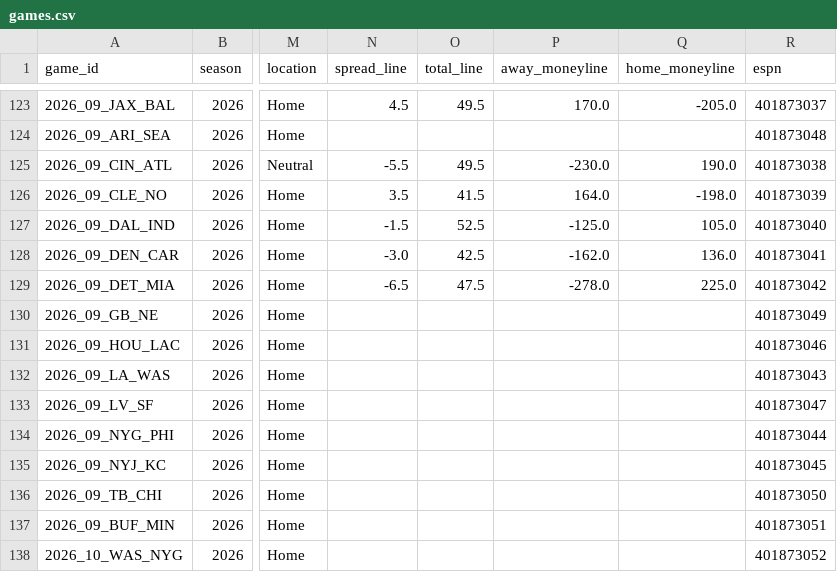
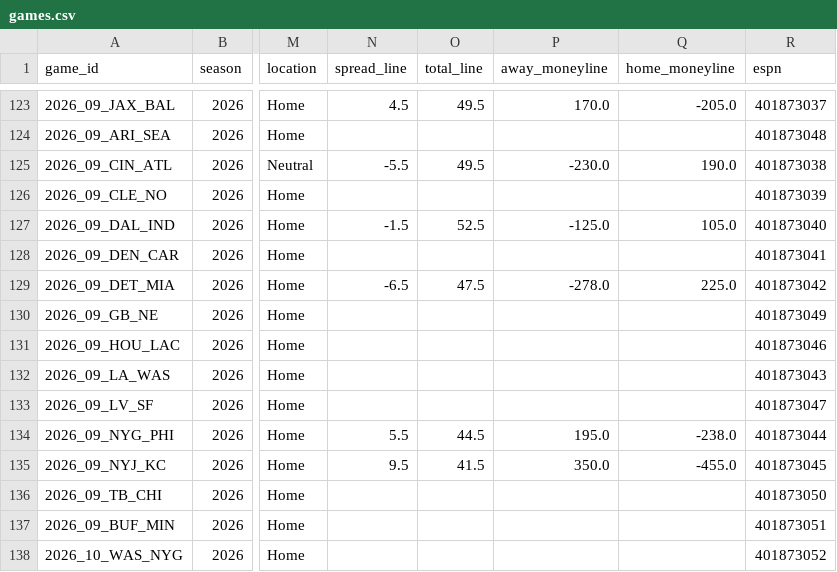
Before and after one commit to athvin/football-pool, a CSV file: data/2026/games.csv, drawn as a sheet; only a part is shown, gaps mark what is left out; the diff names each change by its address in the sheet, - before the commit and + after, or states it on an @@ line.

Commit message:
data: refresh 2026-09-12

```diff
--- a/data/2026/games.csv
+++ b/data/2026/games.csv
-N126 (spread_line): 3.5
+N126 (spread_line): (empty)
-O126 (total_line): 41.5
+O126 (total_line): (empty)
-P126 (away_moneyline): 164.0
+P126 (away_moneyline): (empty)
-Q126 (home_moneyline): -198.0
+Q126 (home_moneyline): (empty)
-N128 (spread_line): -3.0
+N128 (spread_line): (empty)
-O128 (total_line): 42.5
+O128 (total_line): (empty)
-P128 (away_moneyline): -162.0
+P128 (away_moneyline): (empty)
-Q128 (home_moneyline): 136.0
+Q128 (home_moneyline): (empty)
-N134 (spread_line): (empty)
+N134 (spread_line): 5.5
-O134 (total_line): (empty)
+O134 (total_line): 44.5
-P134 (away_moneyline): (empty)
+P134 (away_moneyline): 195.0
-Q134 (home_moneyline): (empty)
+Q134 (home_moneyline): -238.0
-N135 (spread_line): (empty)
+N135 (spread_line): 9.5
-O135 (total_line): (empty)
+O135 (total_line): 41.5
-P135 (away_moneyline): (empty)
+P135 (away_moneyline): 350.0
-Q135 (home_moneyline): (empty)
+Q135 (home_moneyline): -455.0
```
